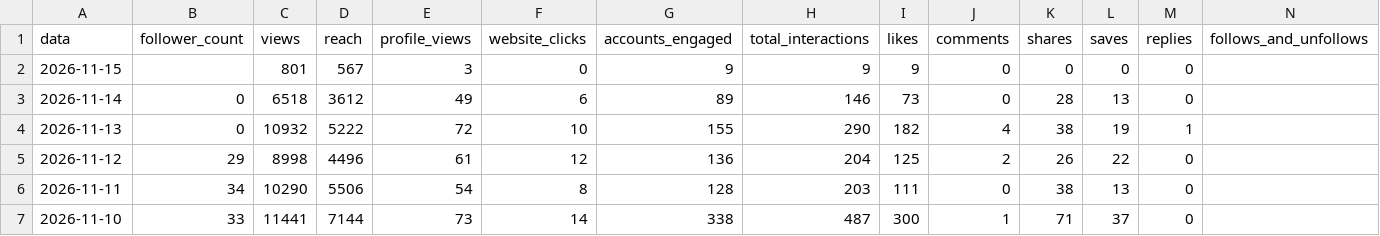
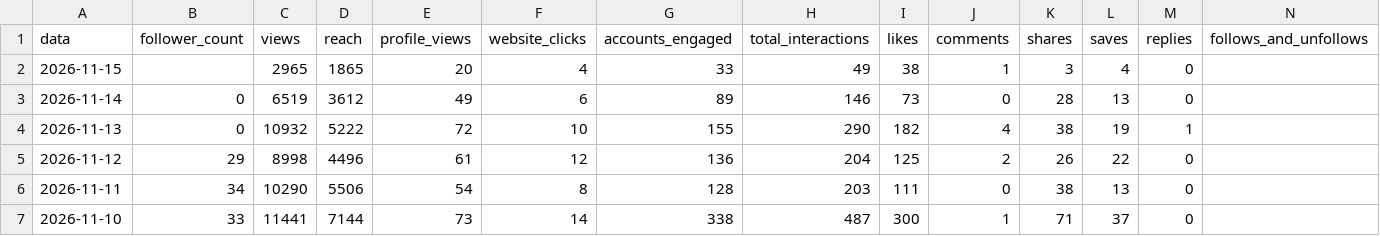
Before and after one commit to denysdmo/maa-publicador, a CSV file: metricas/conta.csv, drawn as a sheet; only a part is shown.

```diff
--- a/metricas/conta.csv
+++ b/metricas/conta.csv
@@ -1,4 +1,4 @@
 data,follower_count,views,reach,profile_views,website_clicks,accounts_engaged,total_interactions,likes,comments,shares,saves,replies,follows_and_unfollows
-2026-11-15,,801,567,3,0,9,9,9,0,0,0,0,
-2026-11-14,0,6518,3612,49,6,89,146,73,0,28,13,0,
+2026-11-15,,2965,1865,20,4,33,49,38,1,3,4,0,
+2026-11-14,0,6519,3612,49,6,89,146,73,0,28,13,0,
 2026-11-13,0,10932,5222,72,10,155,290,182,4,38,19,1,
```
Also changed, not shown: metricas/midias.csv, metricas/stories.csv, 1 other file.
